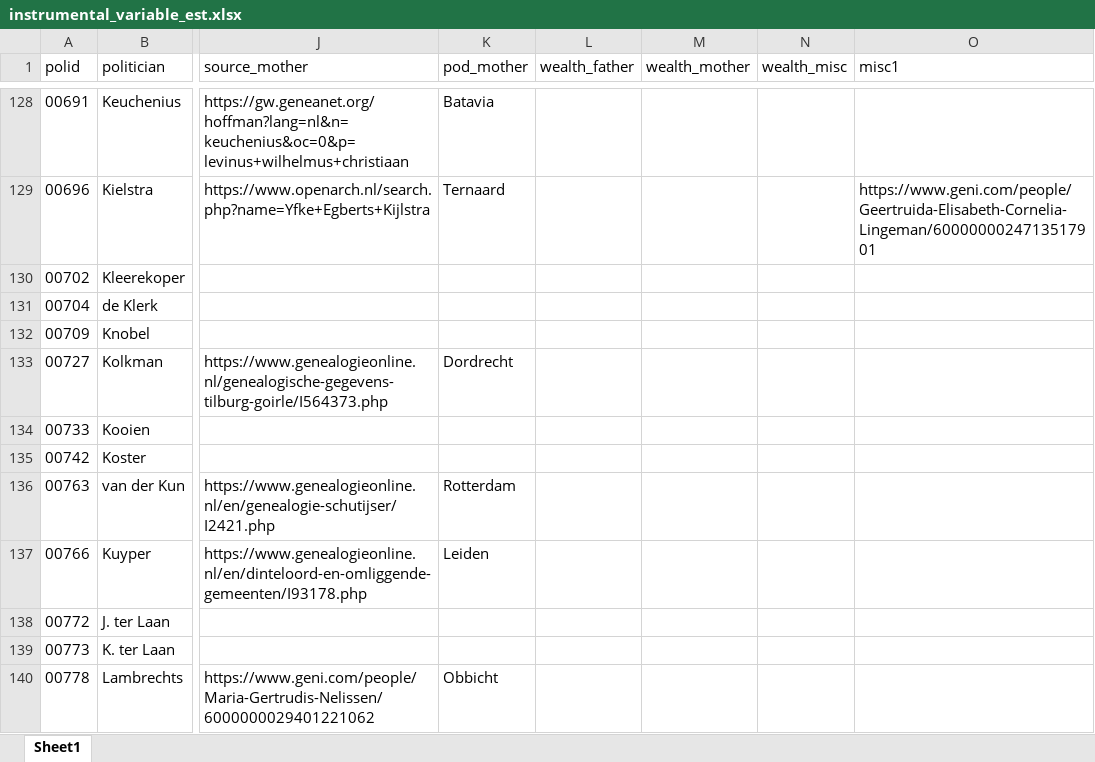
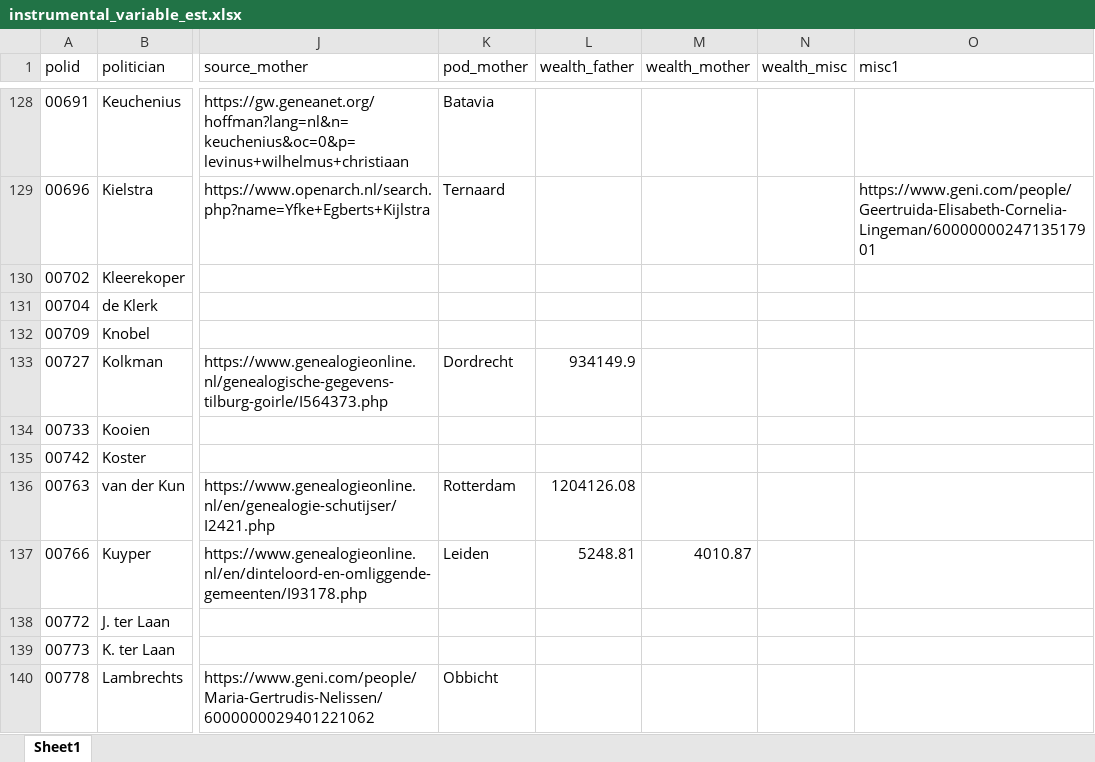
Before and after one commit to basm92/UU_PhD_BasMachielsen, an Excel workbook: Paper1/Data/instrumental_variable_est.xlsx, sheet Sheet1, drawn as a sheet; only a part is shown, gaps mark what is left out; values as stored, in another font and other column widths than the file's, no borders; the diff covers the shown part only; the diff names each change by its address in the sheet, - before the commit and + after, or states it on an @@ line.

```diff
--- a/Paper1/Data/instrumental_variable_est.xlsx (sheet Sheet1)
+++ b/Paper1/Data/instrumental_variable_est.xlsx (sheet Sheet1)
-L133 (wealth_father): (empty)
+L133 (wealth_father): 934149.9
-L136 (wealth_father): (empty)
+L136 (wealth_father): 1204126.08
-L137 (wealth_father): (empty)
+L137 (wealth_father): 5248.81
-M137 (wealth_mother): (empty)
+M137 (wealth_mother): 4010.87
```
Also changed, not shown: 1 removed row and 109 edited cells elsewhere in this sheet, 3 other files.
